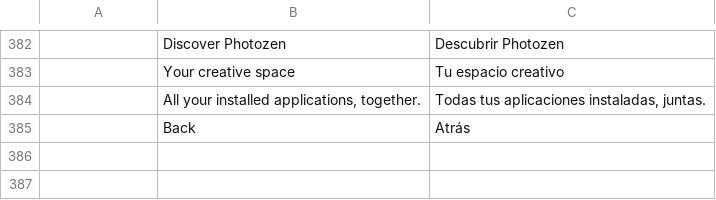
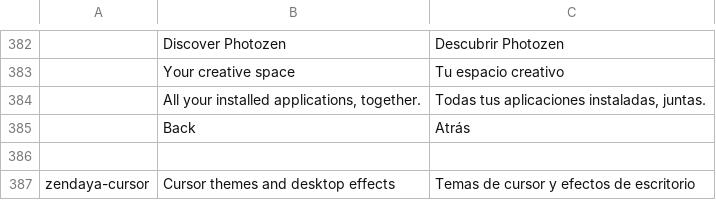
Before and after one commit to zendaya-tech/zendaya-launcher, a TSV file: crates/ui-egui/src/i18n/es.tsv, drawn as a sheet; only a part is shown, gaps mark what is left out; the diff names each change by its address in the sheet, - before the commit and + after, or states it on an @@ line.

```diff
--- a/crates/ui-egui/src/i18n/es.tsv
+++ b/crates/ui-egui/src/i18n/es.tsv
+row 386: (empty)
+row 387: zendaya-cursor | Cursor themes and desktop effects | Temas de cursor y efectos de escritorio
```
Also changed, not shown: crates/ui-egui/src/i18n/fr.tsv, crates/ui-egui/src/i18n/hu.tsv, 19 other files.
